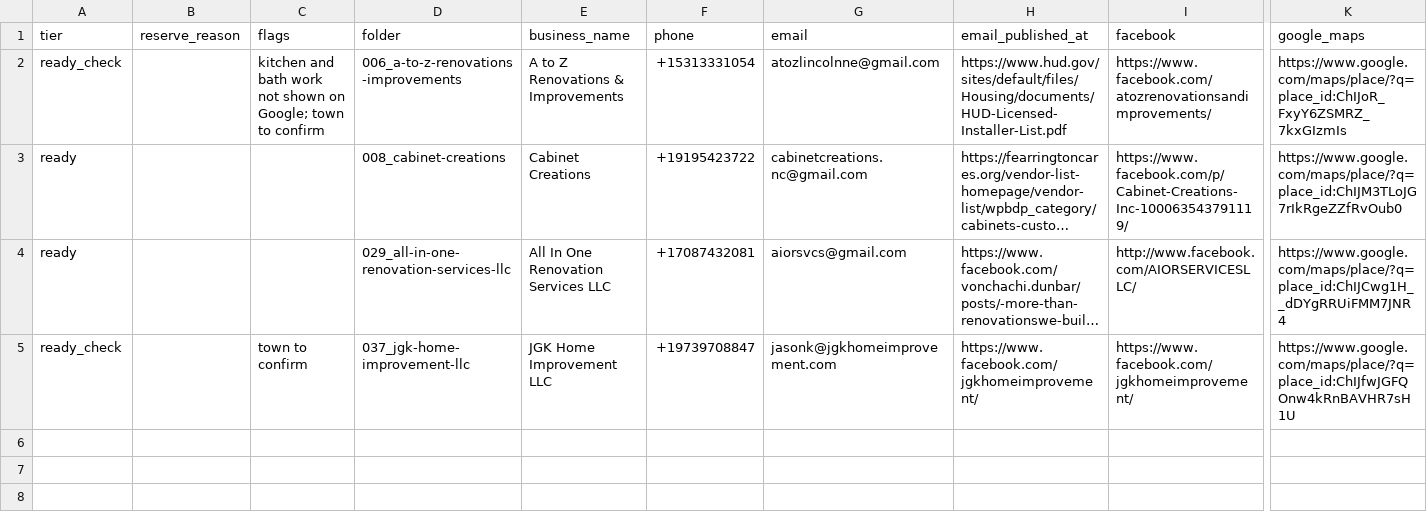
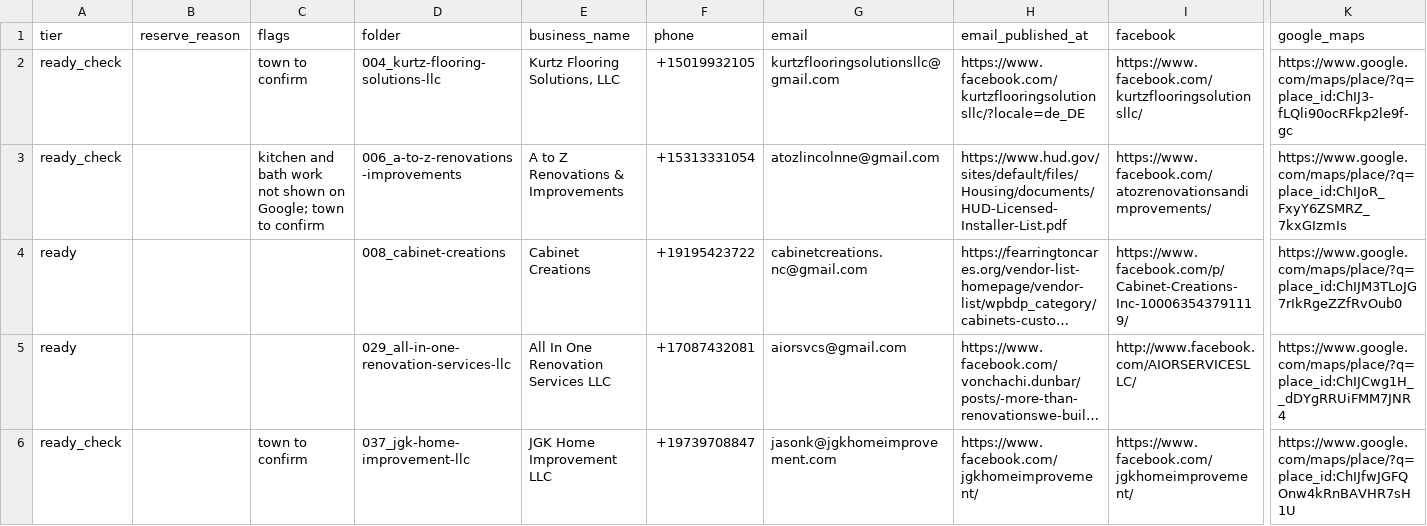
Before and after one commit to thecreativezohaib/100homeimprovementsearch, a CSV file: output/round3/kit/INDEX.csv, drawn as a sheet; only a part is shown, gaps mark what is left out; long unchanged cells end in …; rows hold the shown columns only; the diff names each change by its address in the sheet, - before the commit and + after, or states it on an @@ line.

```diff
--- a/output/round3/kit/INDEX.csv
+++ b/output/round3/kit/INDEX.csv
+row 2: ready_check |  | town to confirm | 004_kurtz-flooring-solutions-llc | Kurtz Flooring Solutions, LLC | +15019932105 | kurtzflooringsolutionsllc@gmail.com | https://www.facebook.com/kurtzflooringsolutionsllc/?locale=de_DE | https://www.facebook.com/kurtzflooringsolutionsllc/ | https://www.google.com/maps/place/?q=place_id:ChIJ3-fLQli90ocRFkp2le9f-gc
```
Also changed, not shown: output/round3/kit/AI_IMAGES_MAP.csv, output/round3/kit/AI_IMAGE_PROMPTS.csv, 4 other files.
